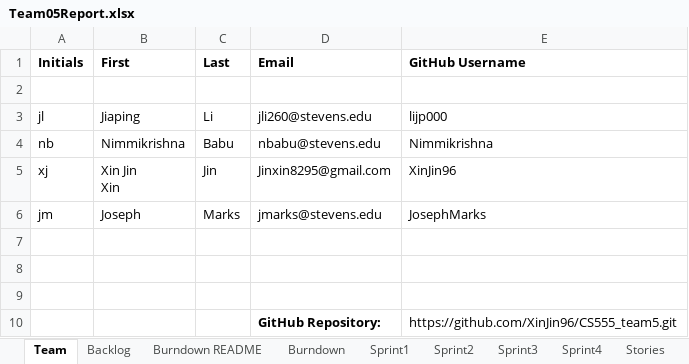
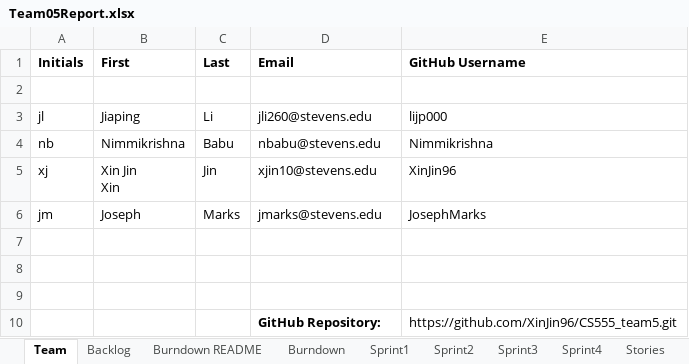
Before and after one commit to XinJin24/CS555_team5, an Excel workbook: Team05Report.xlsx, sheet Team, drawn as a sheet; values as stored, in another font and other column widths than the file's, no borders; the diff names each change by its address in the sheet, - before the commit and + after, or states it on an @@ line.

Commit message:
xin jin's email address modified

```diff
--- a/Team05Report.xlsx (sheet Team)
+++ b/Team05Report.xlsx (sheet Team)
-D5 (Email): Jinxin8295@gmail.com
+D5 (Email): xjin10@stevens.edu
```
Also changed, not shown: charts or pictures, 1 other file.
